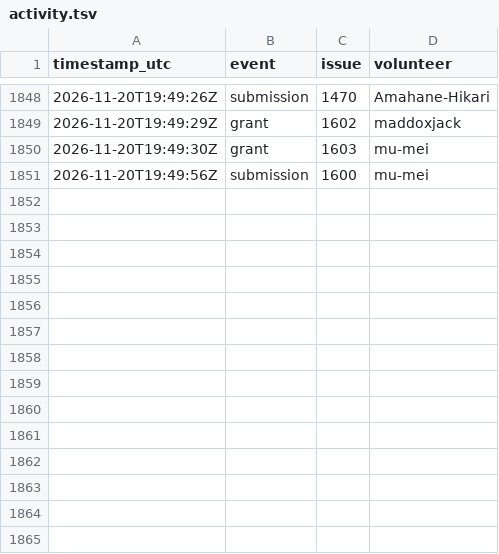
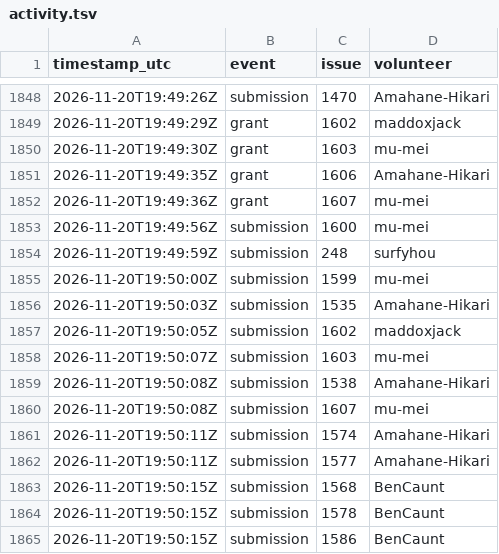
Before and after one commit to 1337isnot1337/alpoge-rh-replay, a TSV file: tracker/activity.tsv, drawn as a sheet; only a part is shown, gaps mark what is left out; the diff names each change by its address in the sheet, - before the commit and + after, or states it on an @@ line.

```diff
--- a/tracker/activity.tsv
+++ b/tracker/activity.tsv
+row 1851: 2026-11-20T19:49:35Z | grant | 1606 | Amahane-Hikari
+row 1852: 2026-11-20T19:49:36Z | grant | 1607 | mu-mei
+row 1854: 2026-11-20T19:49:59Z | submission | 248 | surfyhou
+row 1855: 2026-11-20T19:50:00Z | submission | 1599 | mu-mei
+row 1856: 2026-11-20T19:50:03Z | submission | 1535 | Amahane-Hikari
+row 1857: 2026-11-20T19:50:05Z | submission | 1602 | maddoxjack
+row 1858: 2026-11-20T19:50:07Z | submission | 1603 | mu-mei
+row 1859: 2026-11-20T19:50:08Z | submission | 1538 | Amahane-Hikari
+row 1860: 2026-11-20T19:50:08Z | submission | 1607 | mu-mei
+row 1861: 2026-11-20T19:50:11Z | submission | 1574 | Amahane-Hikari
+row 1862: 2026-11-20T19:50:11Z | submission | 1577 | Amahane-Hikari
+row 1863: 2026-11-20T19:50:15Z | submission | 1568 | BenCaunt
+row 1864: 2026-11-20T19:50:15Z | submission | 1578 | BenCaunt
+row 1865: 2026-11-20T19:50:15Z | submission | 1586 | BenCaunt
```
Also changed, not shown: 2 other files.
